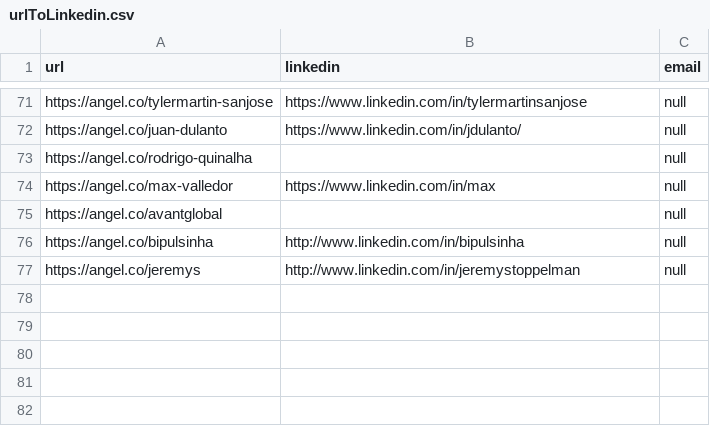
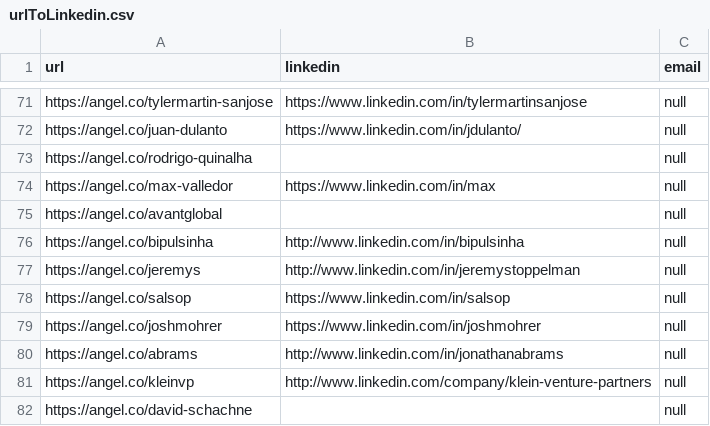
Before and after one commit to javadev/scan-angel-co, a CSV file: urlToLinkedin.csv, drawn as a sheet; only a part is shown, gaps mark what is left out.

Commit message:
Improve profiles.

```diff
--- a/urlToLinkedin.csv
+++ b/urlToLinkedin.csv
@@ -77 +77,6 @@ https://angel.co/bipulsinha,http://www.linkedin.com/in/bipulsinha,null
 https://angel.co/jeremys,http://www.linkedin.com/in/jeremystoppelman,null
+https://angel.co/salsop,https://www.linkedin.com/in/salsop,null
+https://angel.co/joshmohrer,https://www.linkedin.com/in/joshmohrer,null
+https://angel.co/abrams,http://www.linkedin.com/in/jonathanabrams,null
+https://angel.co/kleinvp,http://www.linkedin.com/company/klein-venture-partners,null
+https://angel.co/david-schachne,,null
```
